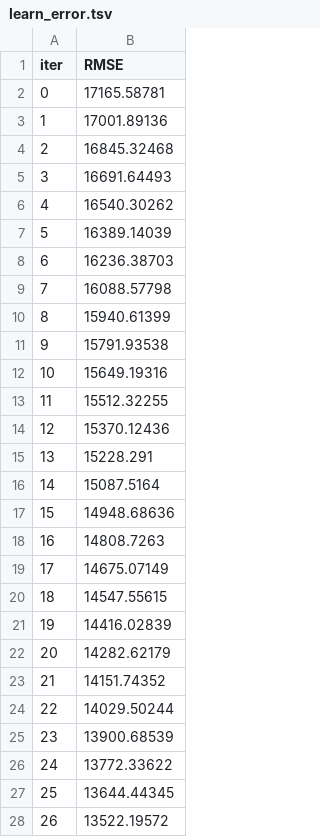
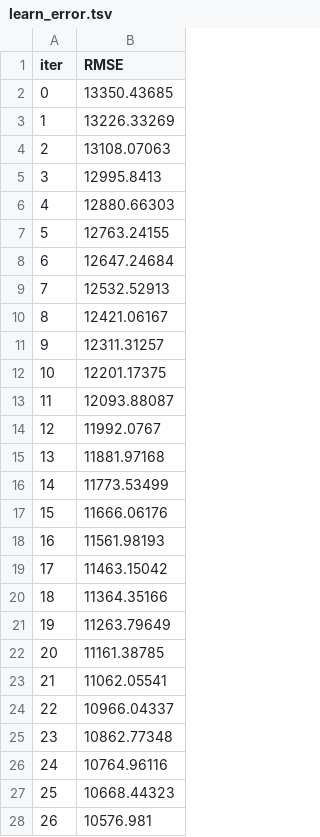
Before and after one commit to lavibula/BitcoinPrediction, a TSV file: Members/DNCuong/References and Other Tasks/catboost_info/learn_error.tsv, drawn as a sheet; only a part is shown; the diff covers the shown part only.

```diff
--- a/Members/DNCuong/References and Other Tasks/catboost_info/learn_error.tsv
+++ b/Members/DNCuong/References and Other Tasks/catboost_info/learn_error.tsv
@@ -1,28 +1,28 @@
 iter	RMSE
-0	17165.58781
-1	17001.89136
-2	16845.32468
-3	16691.64493
-4	16540.30262
-5	16389.14039
-6	16236.38703
-7	16088.57798
-8	15940.61399
-9	15791.93538
-10	15649.19316
-11	15512.32255
-12	15370.12436
-13	15228.291
-14	15087.5164
-15	14948.68636
-16	14808.7263
-17	14675.07149
-18	14547.55615
-19	14416.02839
-20	14282.62179
-21	14151.74352
-22	14029.50244
-23	13900.68539
-24	13772.33622
-25	13644.44345
-26	13522.19572
+0	13350.43685
+1	13226.33269
+2	13108.07063
+3	12995.8413
+4	12880.66303
+5	12763.24155
+6	12647.24684
+7	12532.52913
+8	12421.06167
+9	12311.31257
+10	12201.17375
+11	12093.88087
+12	11992.0767
+13	11881.97168
+14	11773.53499
+15	11666.06176
+16	11561.98193
+17	11463.15042
+18	11364.35166
+19	11263.79649
+20	11161.38785
+21	11062.05541
+22	10966.04337
+23	10862.77348
+24	10764.96116
+25	10668.44323
+26	10576.981
```
Also changed, not shown: 123 edited cells elsewhere in this file, Members/DNCuong/References and Other Tasks/catboost_info/time_left.tsv, 5 other files.
